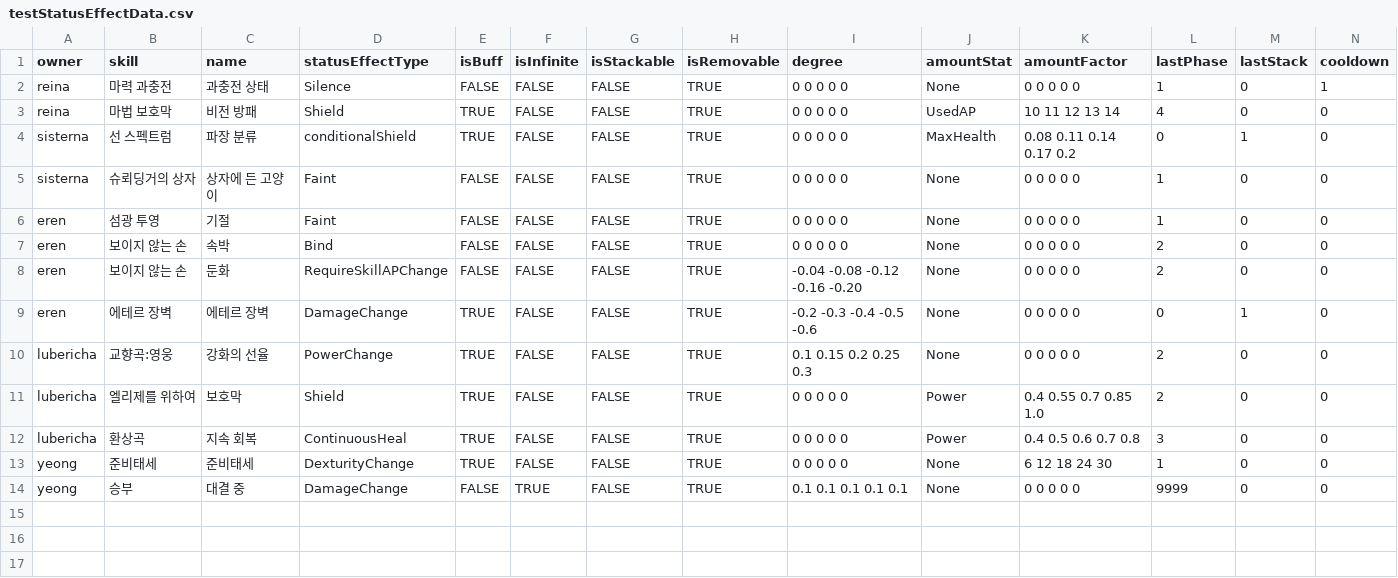
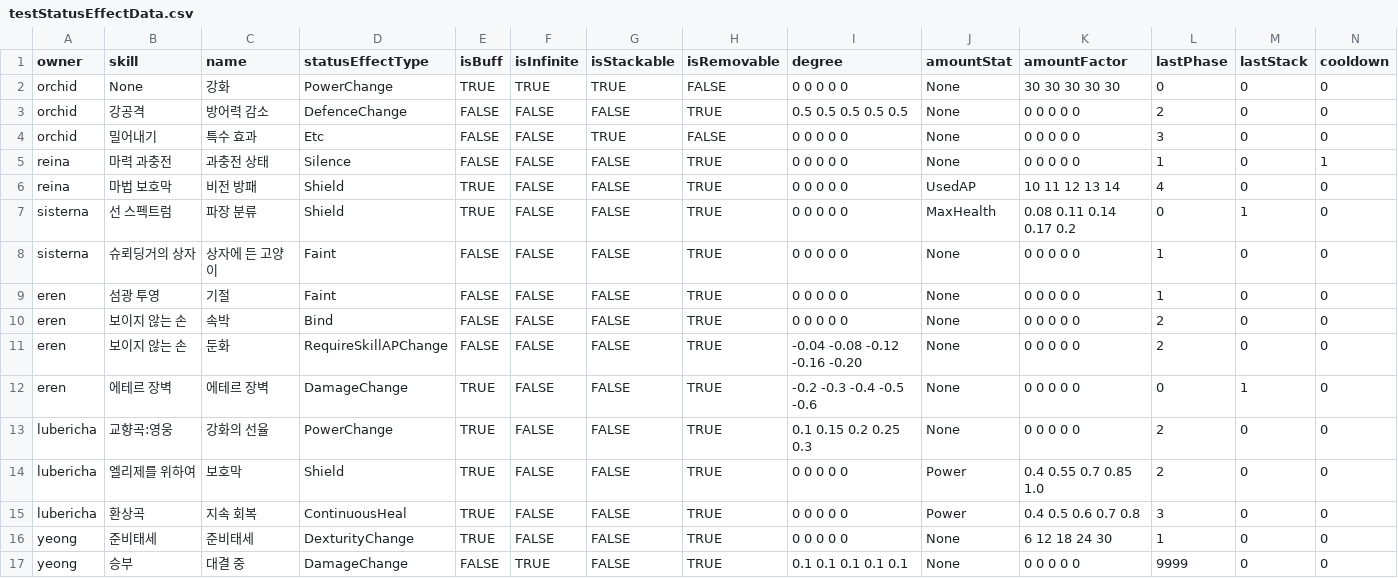
Before and after one commit to GGGC2/Epic_monad, a CSV file: Assets/Resources/Data/testStatusEffectData.csv, drawn as a sheet; only a part is shown; addresses are those after the commit; rows hold the shown columns only; the diff names each change by its address in the sheet, - before the commit and + after, or states it on an @@ line.

Commit message:
Added orchid skills in csv

```diff
--- a/Assets/Resources/Data/testStatusEffectData.csv
+++ b/Assets/Resources/Data/testStatusEffectData.csv
+row 2: orchid | None | 강화 | PowerChange | TRUE | TRUE | TRUE | FALSE | 0 0 0 0 0 | None | 30 30 30 30 30 | 0 | 0 | 0
+row 3: orchid | 강공격 | 방어력 감소 | DefenceChange | FALSE | FALSE | FALSE | TRUE | 0.5 0.5 0.5 0.5 0.5 | None | 0 0 0 0 0 | 2 | 0 | 0
+row 4: orchid | 밀어내기 | 특수 효과 | Etc | FALSE | FALSE | TRUE | FALSE | 0 0 0 0 0 | None | 0 0 0 0 0 | 3 | 0 | 0
-D7 (statusEffectType): conditionalShield
+D7 (statusEffectType): Shield
```
Also changed, not shown: Assets/Resources/Data/testSkillData.csv.
